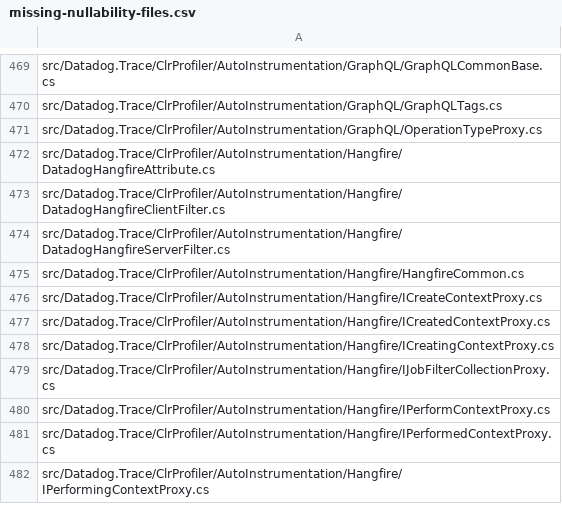
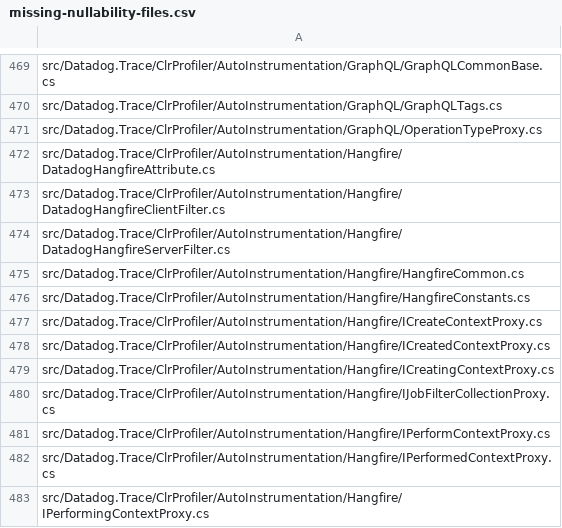
Before and after one commit to DataDog/dd-trace-dotnet, a CSV file: tracer/missing-nullability-files.csv, drawn as a sheet; only a part is shown, gaps mark what is left out; the diff names each change by its address in the sheet, - before the commit and + after, or states it on an @@ line.

```diff
--- a/tracer/missing-nullability-files.csv
+++ b/tracer/missing-nullability-files.csv
+row 476: src/Datadog.Trace/ClrProfiler/AutoInstrumentation/Hangfire/HangfireConstants.cs
```
Also changed, not shown: 6 other files.
